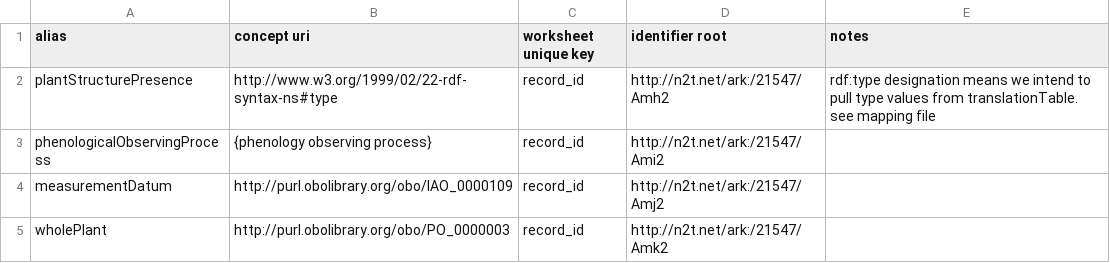
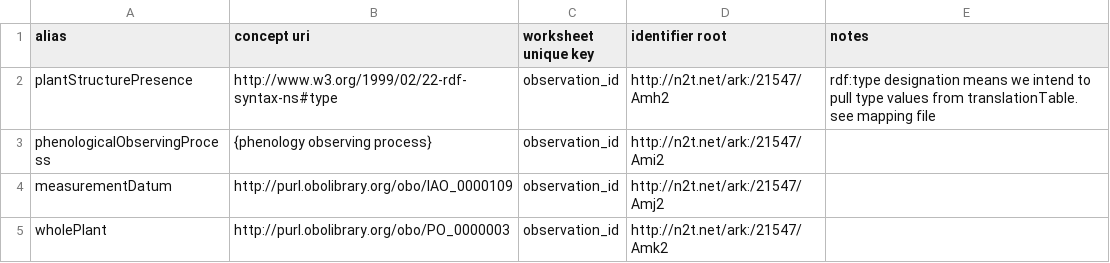
Before and after one commit to edenny/pheno_paper, a CSV file: pep725/config/entity.csv, drawn as a sheet.

Commit message:
adding a unique observation_id for PEP data. we were relying on the dataframe index previously which was a bad id.  the observation_id concats year, day, pep_id (location) and bbch code (observation type)

```diff
--- a/pep725/config/entity.csv
+++ b/pep725/config/entity.csv
@@ -1,5 +1,5 @@
 alias,concept uri,worksheet unique key,identifier root,notes
-plantStructurePresence,http://www.w3.org/1999/02/22-rdf-syntax-ns#type,record_id,http://n2t.net/ark:/21547/Amh2,rdf:type designation means we intend to pull type values from translationTable. see mapping file
-phenologicalObservingProcess,{phenology observing process},record_id,http://n2t.net/ark:/21547/Ami2,
-measurementDatum,http://purl.obolibrary.org/obo/IAO_0000109,record_id,http://n2t.net/ark:/21547/Amj2,
-wholePlant,http://purl.obolibrary.org/obo/PO_0000003,record_id,http://n2t.net/ark:/21547/Amk2,
+plantStructurePresence,http://www.w3.org/1999/02/22-rdf-syntax-ns#type,observation_id,http://n2t.net/ark:/21547/Amh2,rdf:type designation means we intend to pull type values from translationTable. see mapping file
+phenologicalObservingProcess,{phenology observing process},observation_id,http://n2t.net/ark:/21547/Ami2,
+measurementDatum,http://purl.obolibrary.org/obo/IAO_0000109,observation_id,http://n2t.net/ark:/21547/Amj2,
+wholePlant,http://purl.obolibrary.org/obo/PO_0000003,observation_id,http://n2t.net/ark:/21547/Amk2,
```
Also changed, not shown: 2 other files.
